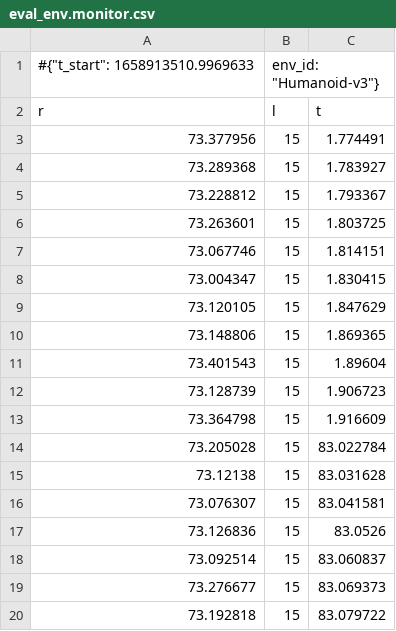
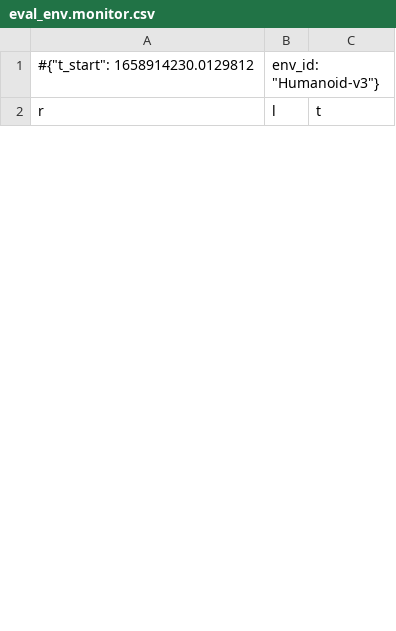
Before and after one commit to lizhuo-1994/NECSA, a CSV file: GEM/gem_mujoco/log_gem/mujoco/gem+tbp/humanoid_gem+tbp_0/eval_env.monitor.csv, drawn as a sheet; only a part is shown; the diff covers the shown part only.

```diff
--- a/GEM/gem_mujoco/log_gem/mujoco/gem+tbp/humanoid_gem+tbp_0/eval_env.monitor.csv
+++ b/GEM/gem_mujoco/log_gem/mujoco/gem+tbp/humanoid_gem+tbp_0/eval_env.monitor.csv
@@ -1,20 +1,2 @@
-#{"t_start": 1658913510.9969633, "env_id": "Humanoid-v3"}
+#{"t_start": 1658914230.0129812, "env_id": "Humanoid-v3"}
 r,l,t
-73.377956,15,1.774491
-73.289368,15,1.783927
-73.228812,15,1.793367
-73.263601,15,1.803725
-73.067746,15,1.814151
-73.004347,15,1.830415
-73.120105,15,1.847629
-73.148806,15,1.869365
-73.401543,15,1.89604
-73.128739,15,1.906723
-73.364798,15,1.916609
-73.205028,15,83.022784
-73.12138,15,83.031628
-73.076307,15,83.041581
-73.126836,15,83.0526
-73.092514,15,83.060837
-73.276677,15,83.069373
-73.192818,15,83.079722
```
Also changed, not shown: 11 added rows and 15 removed rows elsewhere in this file, 4 other files.
